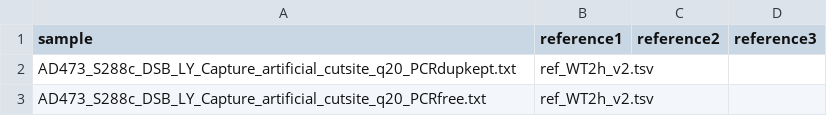
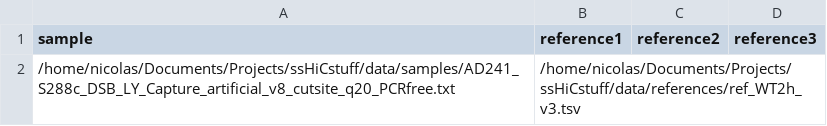
Before and after one commit to Piazzalab/sshicstuff, a CSV file: data/inputs/samplesheet.csv, drawn as a sheet; removed rows and columns are numbered as before the commit, all else as after; the diff names each change by its address in the sheet, - before the commit and + after, or states it on an @@ line.

```diff
--- a/data/inputs/samplesheet.csv
+++ b/data/inputs/samplesheet.csv
-row 2: AD473_S288c_DSB_LY_Capture_artificial_cutsite_q20_PCRdupkept.txt | ref_WT2h_v2.tsv
-row 3: AD473_S288c_DSB_LY_Capture_artificial_cutsite_q20_PCRfree.txt | ref_WT2h_v2.tsv
+row 2: /home/nicolas/Documents/Projects/ssHiCstuff/data/samples/AD241_S288c_DSB_LY_Capture_artificial_v8_cutsite_q20_PCRfree.txt | /home/nicolas/Documents/Projects/ssHiCstuff/data/references/ref_WT2h_v3.tsv
```
Also changed, not shown: 1 other file.
